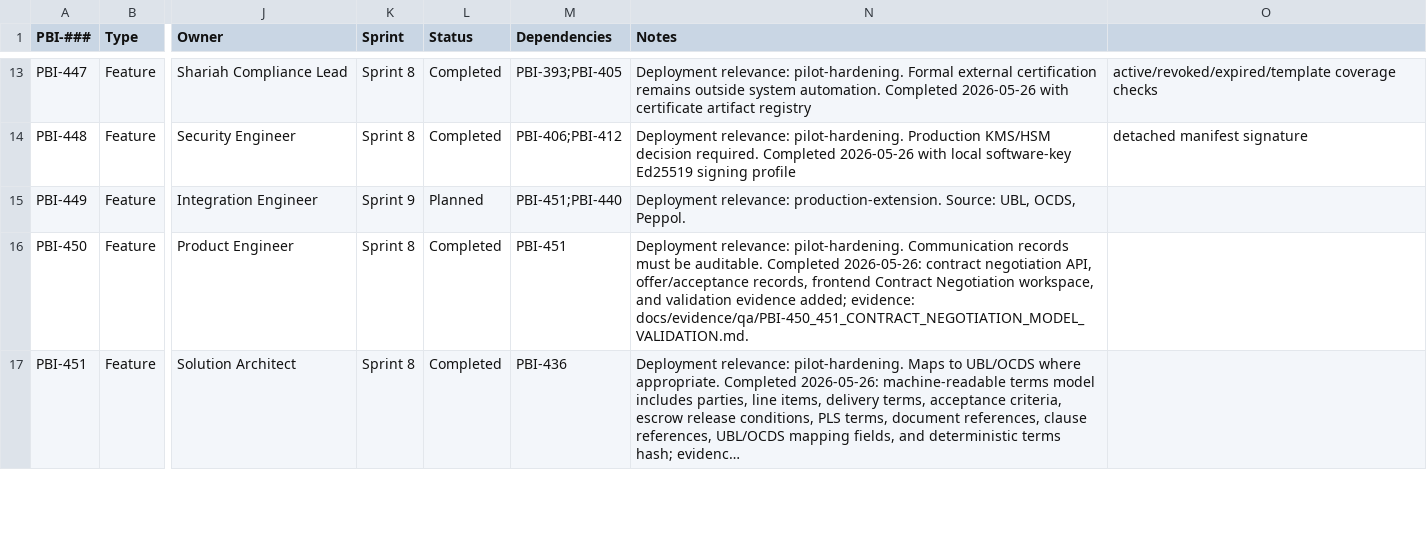
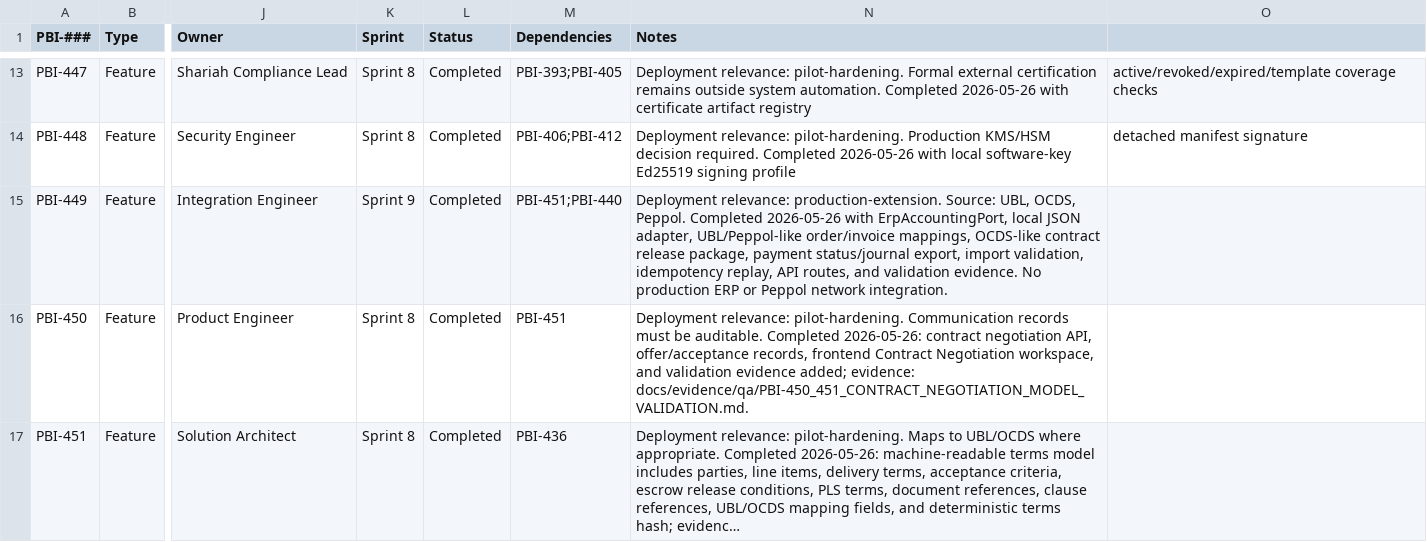
Before and after one commit to raichiiiiiii/Blockchain-Based-E-Procurement-System, a CSV file: backlog/production-extension-roadmap.csv, drawn as a sheet; only a part is shown, gaps mark what is left out; long unchanged cells end in …; the diff names each change by its address in the sheet, - before the commit and + after, or states it on an @@ line.

Commit message:
feat(integration): add ERP accounting adapter framework

```diff
--- a/backlog/production-extension-roadmap.csv
+++ b/backlog/production-extension-roadmap.csv
-L15 (Status): Planned
+L15 (Status): Completed
-N15 (Notes): …OCDS, Peppol.
+N15 (Notes): …OCDS, Peppol. Completed 2026-05-26 with ErpAccountingPort, local JSON adapter, UBL/Peppol-like order/invoice mappings, OCDS-like contract release package, payment status/journal export, import validation, idempotency replay, API routes, and validation evidence. No production ERP or Peppol network integration.
```
Also changed, not shown: 11 other files.
